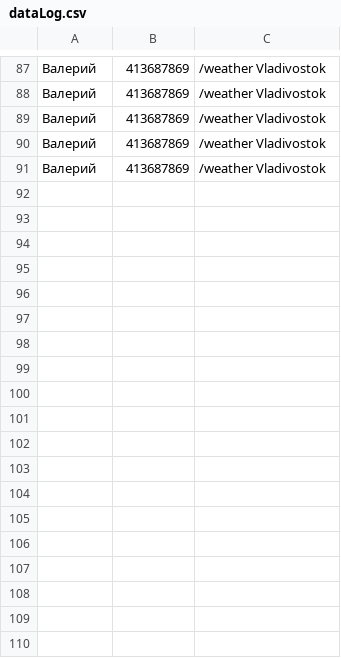
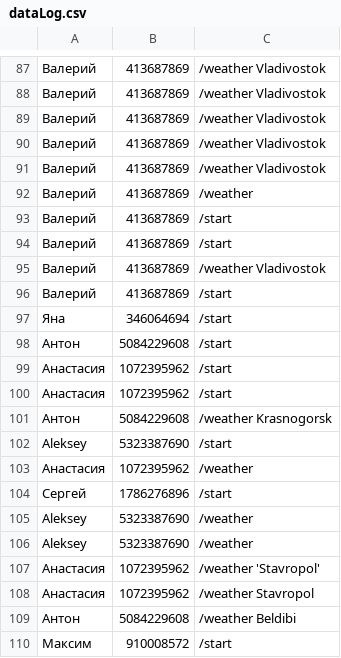
Before and after one commit to Cos125RUS/Python-Homework, a CSV file: Homework10/WeatherBot/dataLog.csv, drawn as a sheet; only a part is shown, gaps mark what is left out; the diff names each change by its address in the sheet, - before the commit and + after, or states it on an @@ line.

```diff
--- a/Homework10/WeatherBot/dataLog.csv
+++ b/Homework10/WeatherBot/dataLog.csv
+row 92: Валерий | 413687869 | /weather
+row 93: Валерий | 413687869 | /start
+row 94: Валерий | 413687869 | /start
+row 95: Валерий | 413687869 | /weather Vladivostok
+row 96: Валерий | 413687869 | /start
+row 97: Яна | 346064694 | /start
+row 98: Антон | 5084229608 | /start
+row 99: Анастасия | 1072395962 | /start
+row 100: Анастасия | 1072395962 | /start
+row 101: Антон | 5084229608 | /weather Krasnogorsk
+row 102: Aleksey | 5323387690 | /start
+row 103: Анастасия | 1072395962 | /weather
+row 104: Сергей | 1786276896 | /start
+row 105: Aleksey | 5323387690 | /weather
+row 106: Aleksey | 5323387690 | /weather
+row 107: Анастасия | 1072395962 | /weather 'Stavropol'
+row 108: Анастасия | 1072395962 | /weather Stavropol
+row 109: Антон | 5084229608 | /weather Beldibi
+row 110: Максим | 910008572 | /start
```
Also changed, not shown: 2 other files.
